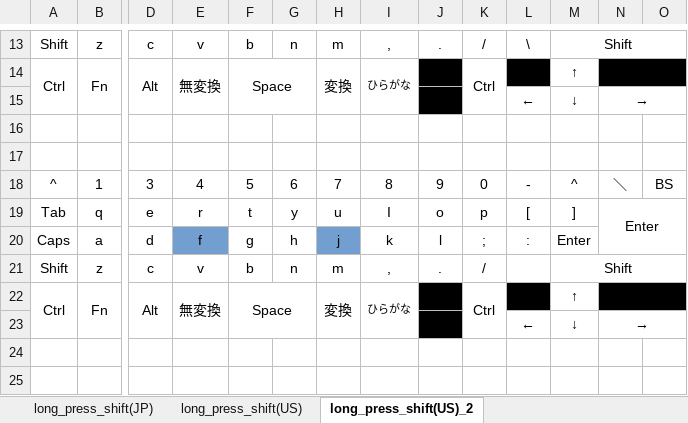
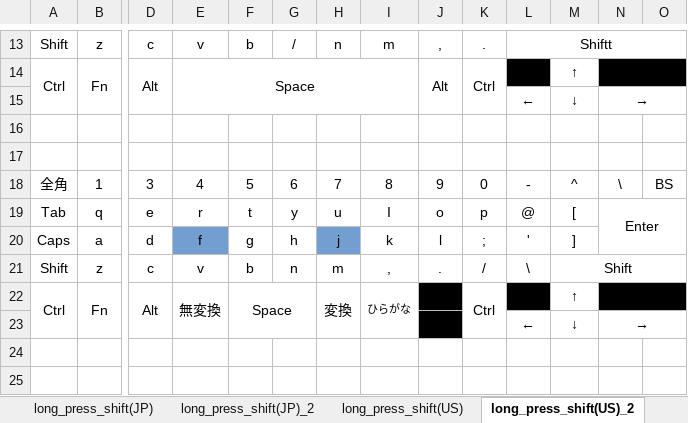
Before and after one commit to luftfararen/ahk, an Excel workbook: img/keymap.xlsx, sheet long_press_shift(US)_2, drawn as a sheet; only a part is shown, gaps mark what is left out; values as stored, in another font and other column widths than the file's, no borders; the diff covers the shown part only; the diff names each change by its address in the sheet, - before the commit and + after, or states it on an @@ line.

```diff
--- a/img/keymap.xlsx (sheet long_press_shift(US)_2)
+++ b/img/keymap.xlsx (sheet long_press_shift(US)_2)
+sheet tab: long_press_shift(JP)_2
-G13: n
+G13: /
-H13: m
+H13: n
-I13: ,
+I13: m
-J13: .
+J13: ,
-K13: /
+K13: .
-L13: \
+L13: Shiftt
+L13:O13 merged
-M13: Shift
+M13: (empty)
-M13:O13 merged
-E14: 無変換
+E14: Space
-E14:E15 merged
+E14:I15 merged
-F14: Space
+F14: (empty)
-F14:G15 merged
-H14: 変換
+H14: (empty)
-H14:H15 merged
-I14: ひらがな
+I14: (empty)
-I14:I15 merged
-J14: (empty)
+J14: Alt
-J14:J15 fill: #000000
+J14:J15 fill: none
+J14:J15 merged
-A18: ^
+A18: 全角
-N18: ＼
+N18: \
-L19: [
+L19: @
-M19: ]
+M19: [
-L20: :
+L20: '
-M20: Enter
+M20: ]
-L21: (empty)
+L21: \
```
Also changed, not shown: 19 edited cells, cell formats and merged cells elsewhere in this sheet, sheet long_press_shift(JP), 6 other files.
